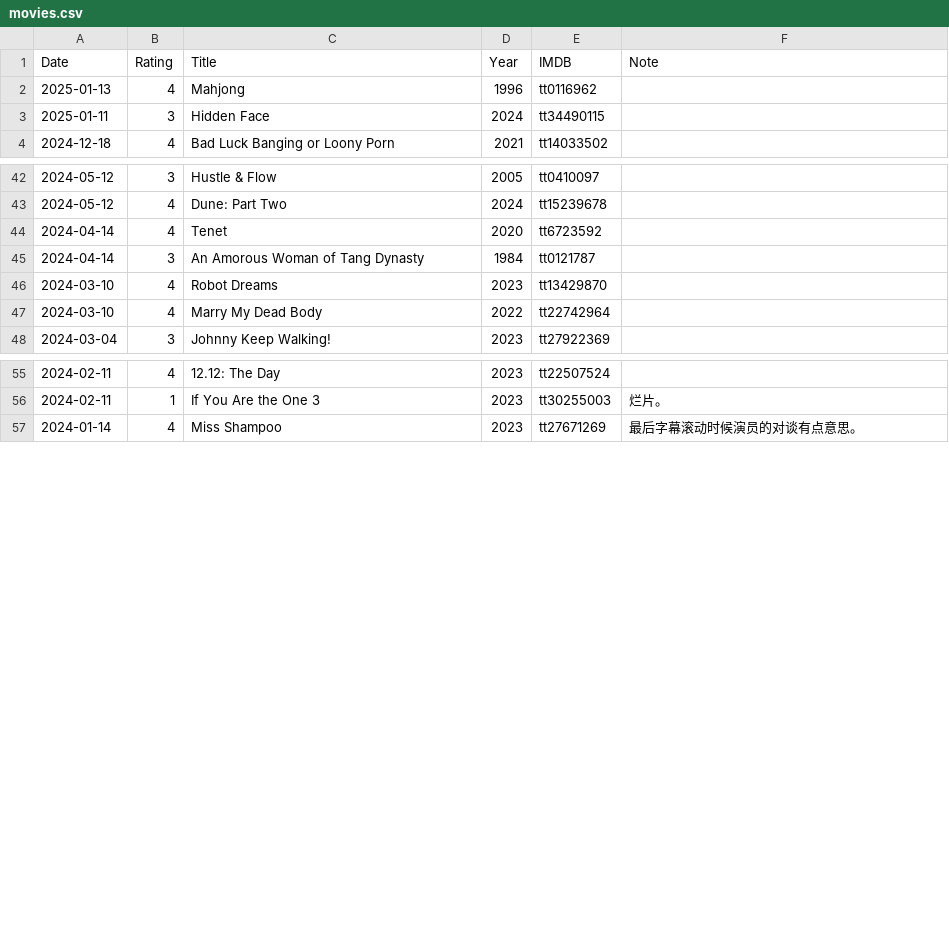
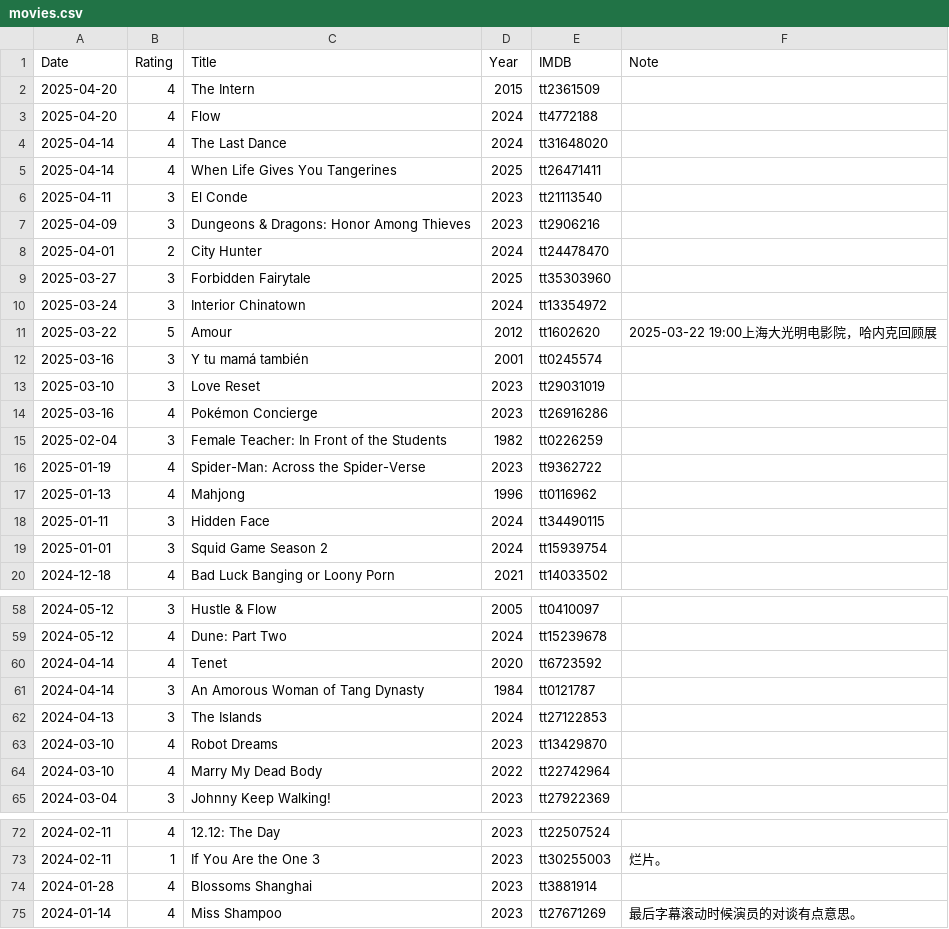
Before and after one commit to gujiaxi/gujiaxi.github.io, a CSV file: _data/movies.csv, drawn as a sheet; only a part is shown, gaps mark what is left out; the diff covers the shown part only; the diff names each change by its address in the sheet, - before the commit and + after, or states it on an @@ line.

```diff
--- a/_data/movies.csv
+++ b/_data/movies.csv
+row 2: 2025-04-20 | 4 | The Intern | 2015 | tt2361509
+row 3: 2025-04-20 | 4 | Flow | 2024 | tt4772188
+row 4: 2025-04-14 | 4 | The Last Dance | 2024 | tt31648020
+row 5: 2025-04-14 | 4 | When Life Gives You Tangerines | 2025 | tt26471411
+row 6: 2025-04-11 | 3 | El Conde | 2023 | tt21113540
+row 7: 2025-04-09 | 3 | Dungeons & Dragons: Honor Among Thieves | 2023 | tt2906216
+row 8: 2025-04-01 | 2 | City Hunter | 2024 | tt24478470
+row 9: 2025-03-27 | 3 | Forbidden Fairytale | 2025 | tt35303960
+row 10: 2025-03-24 | 3 | Interior Chinatown | 2024 | tt13354972
+row 11: 2025-03-22 | 5 | Amour | 2012 | tt1602620 | 2025-03-22 19:00上海大光明电影院，哈内克回顾展
+row 12: 2025-03-16 | 3 | Y tu mamá también | 2001 | tt0245574
+row 13: 2025-03-10 | 3 | Love Reset | 2023 | tt29031019
+row 14: 2025-03-16 | 4 | Pokémon Concierge | 2023 | tt26916286
+row 15: 2025-02-04 | 3 | Female Teacher: In Front of the Students | 1982 | tt0226259
+row 16: 2025-01-19 | 4 | Spider-Man: Across the Spider-Verse | 2023 | tt9362722
+row 19: 2025-01-01 | 3 | Squid Game Season 2 | 2024 | tt15939754
+row 62: 2024-04-13 | 3 | The Islands | 2024 | tt27122853
+row 74: 2024-01-28 | 4 | Blossoms Shanghai | 2023 | tt3881914
```
Also changed, not shown: 2 added rows elsewhere in this file, _data/books.csv, _data/games.csv.
